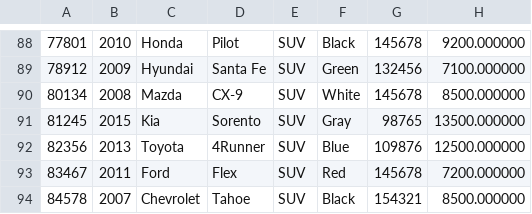
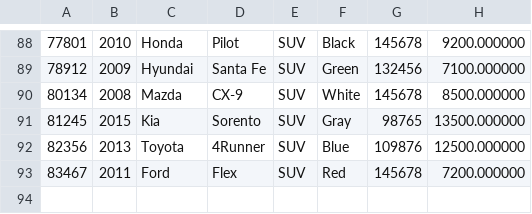
Before and after one commit to Yiannar/WorkshopFive_CarDealershipPart2, a CSV file: DB_Dealership.csv, drawn as a sheet; only a part is shown, gaps mark what is left out; the diff names each change by its address in the sheet, - before the commit and + after, or states it on an @@ line.

```diff
--- a/DB_Dealership.csv
+++ b/DB_Dealership.csv
-row 94: 84578 | 2007 | Chevrolet | Tahoe | SUV | Black | 154321 | 8500.000000
```
Also changed, not shown: Contracts.csv, 9 other files.
